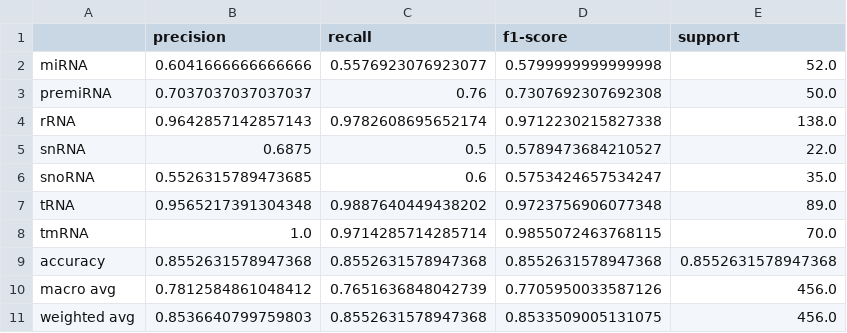
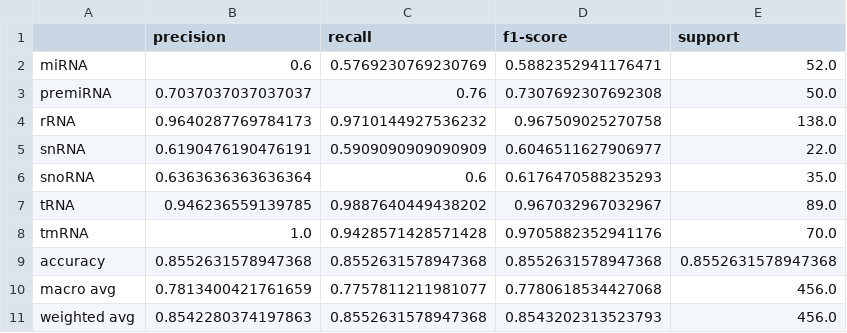
Before and after one commit to Bonidia/BioAutoML, a CSV file: Case Studies/CS-II/CS-II-Results/metrics_test.csv, drawn as a sheet.

```diff
--- a/Case Studies/CS-II/CS-II-Results/metrics_test.csv
+++ b/Case Studies/CS-II/CS-II-Results/metrics_test.csv
@@ -1,11 +1,11 @@
 ,precision,recall,f1-score,support
-miRNA,0.6041666666666666,0.5576923076923077,0.5799999999999998,52.0
+miRNA,0.6,0.5769230769230769,0.5882352941176471,52.0
 premiRNA,0.7037037037037037,0.76,0.7307692307692308,50.0
-rRNA,0.9642857142857143,0.9782608695652174,0.9712230215827338,138.0
-snRNA,0.6875,0.5,0.5789473684210527,22.0
-snoRNA,0.5526315789473685,0.6,0.5753424657534247,35.0
-tRNA,0.9565217391304348,0.9887640449438202,0.9723756906077348,89.0
-tmRNA,1.0,0.9714285714285714,0.9855072463768115,70.0
+rRNA,0.9640287769784173,0.9710144927536232,0.967509025270758,138.0
+snRNA,0.6190476190476191,0.5909090909090909,0.6046511627906977,22.0
+snoRNA,0.6363636363636364,0.6,0.6176470588235293,35.0
+tRNA,0.946236559139785,0.9887640449438202,0.967032967032967,89.0
+tmRNA,1.0,0.9428571428571428,0.9705882352941176,70.0
 accuracy,0.8552631578947368,0.8552631578947368,0.8552631578947368,0.8552631578947368
-macro avg,0.7812584861048412,0.7651636848042739,0.7705950033587126,456.0
-weighted avg,0.8536640799759803,0.8552631578947368,0.8533509005131075,456.0
+macro avg,0.7813400421761659,0.7757811211981077,0.7780618534427068,456.0
+weighted avg,0.8542280374197863,0.8552631578947368,0.8543202313523793,456.0
```
Also changed, not shown: Case Studies/CS-II/CS-II-Results/feature_importance.csv, Case Studies/CS-II/CS-II-Results/test_confusion_matrix.csv, 28 other files.
